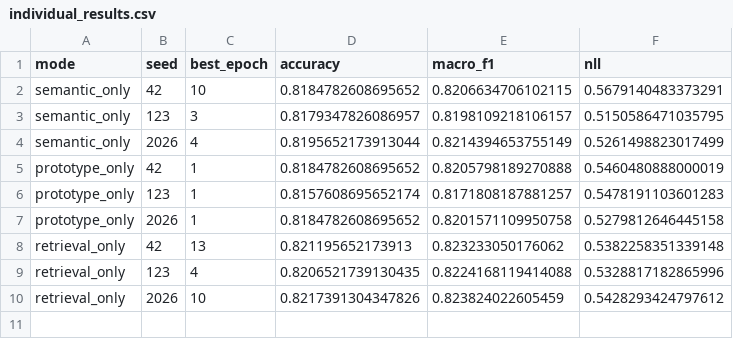
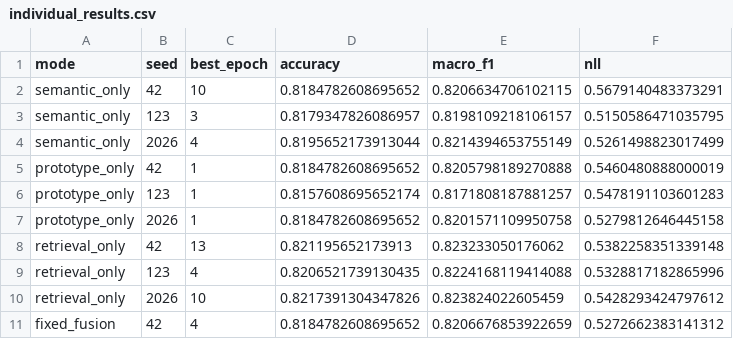
Before and after one commit to ankita6876/bangla-sentiment-research, a CSV file: research_stage8c/individual_results.csv, drawn as a sheet; the diff names each change by its address in the sheet, - before the commit and + after, or states it on an @@ line.

```diff
--- a/research_stage8c/individual_results.csv
+++ b/research_stage8c/individual_results.csv
+row 11: fixed_fusion | 42 | 4 | 0.8184782608695652 | 0.8206676853922659 | 0.5272662383141312
```
Also changed, not shown: research_stage8c/training_history.csv.
